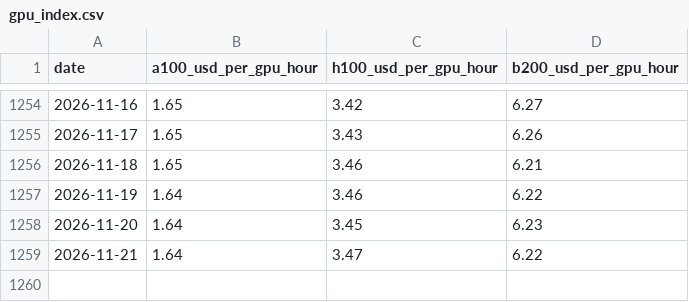
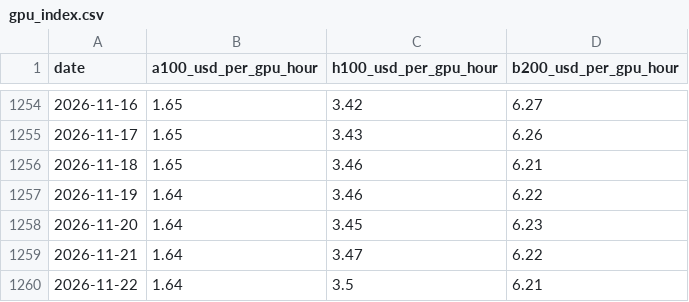
Before and after one commit to KL-SP01/compute, a CSV file: gpu_index.csv, drawn as a sheet; only a part is shown, gaps mark what is left out.

```diff
--- a/gpu_index.csv
+++ b/gpu_index.csv
@@ -1259 +1259,2 @@ date,a100_usd_per_gpu_hour,h100_usd_per_gpu_hour,b200_usd_per_gpu_hour
 2026-11-21,1.64,3.47,6.22
+2026-11-22,1.64,3.5,6.21
```
Also changed, not shown: 6 other files.
